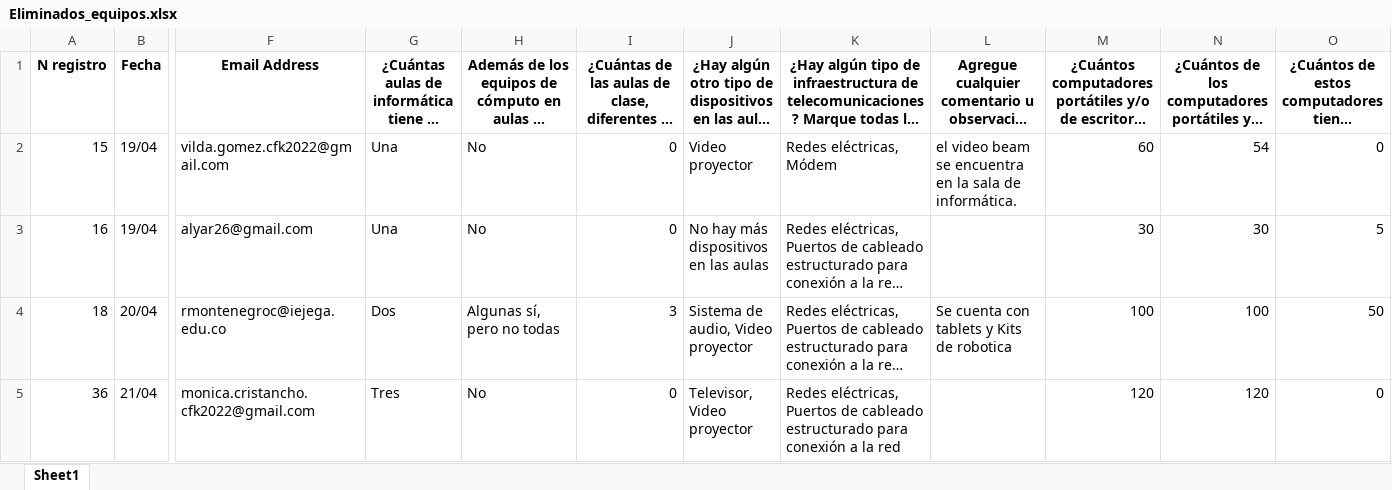
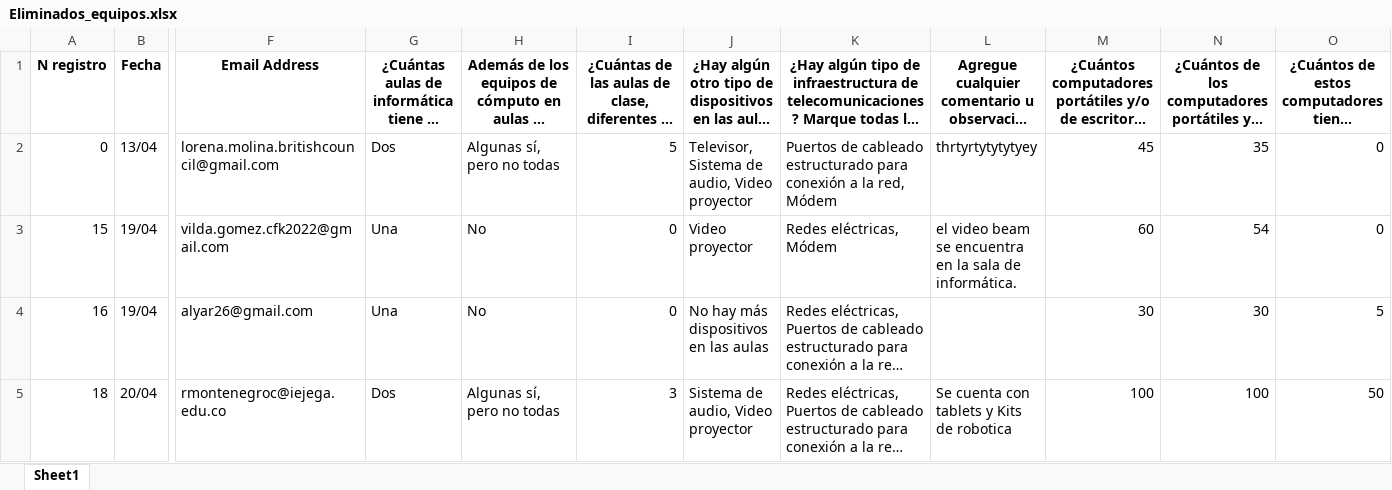
Before and after one commit to mariaf494/CFK2022, an Excel workbook: utils/cleaners/bot/eliminados/Eliminados_equipos.xlsx, sheet Sheet1, drawn as a sheet; only a part is shown, gaps mark what is left out; the shorter side is filled out with more unchanged rows; long unchanged cells end in …; values as stored, in another font and other column widths than the file's, no borders; rows hold the shown columns only; the diff names each change by its address in the sheet, - before the commit and + after, or states it on an @@ line.

```diff
--- a/utils/cleaners/bot/eliminados/Eliminados_equipos.xlsx (sheet Sheet1)
+++ b/utils/cleaners/bot/eliminados/Eliminados_equipos.xlsx (sheet Sheet1)
+row 2: 0 | 13/04 | lorena.molina.britishcouncil@gmail.com | Dos | Algunas sí, pero no todas | 5 | Televisor, Sistema de audio, Video proyector | Puertos de cableado estructurado para conexión a la red, Módem | thrtyrtytytytyey | 45 | 35 | 0
```
Also changed, not shown: utils/cleaners/bot/eliminados/Eliminados_directivos.xlsx, utils/cleaners/bot/eliminados/Eliminados_docentes.xlsx, 8 other files.
